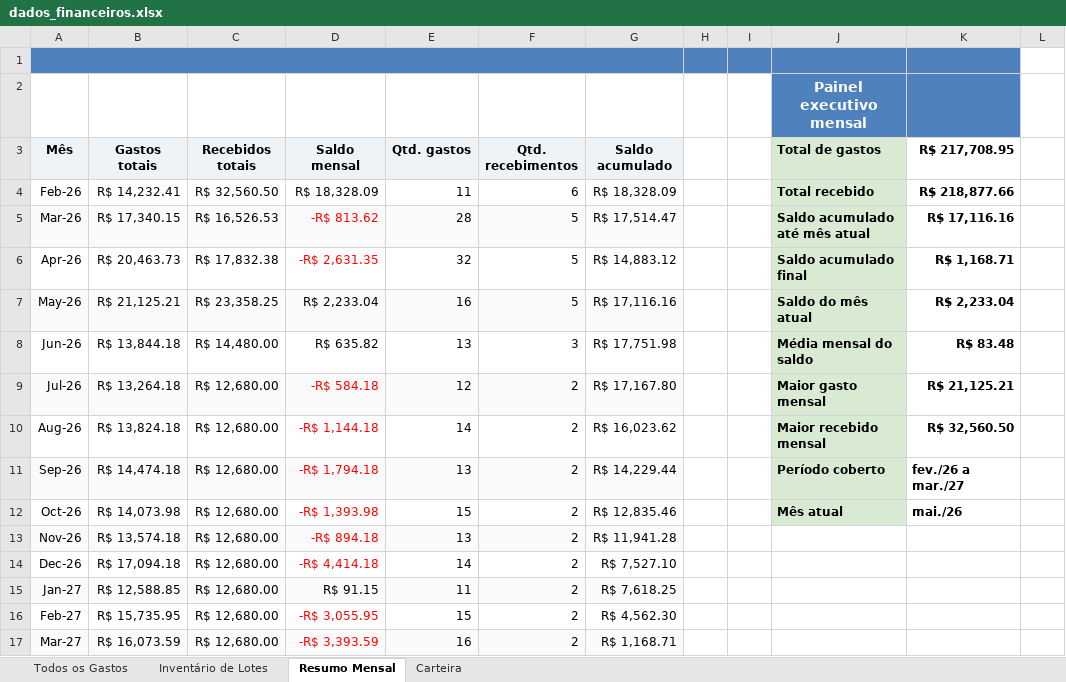
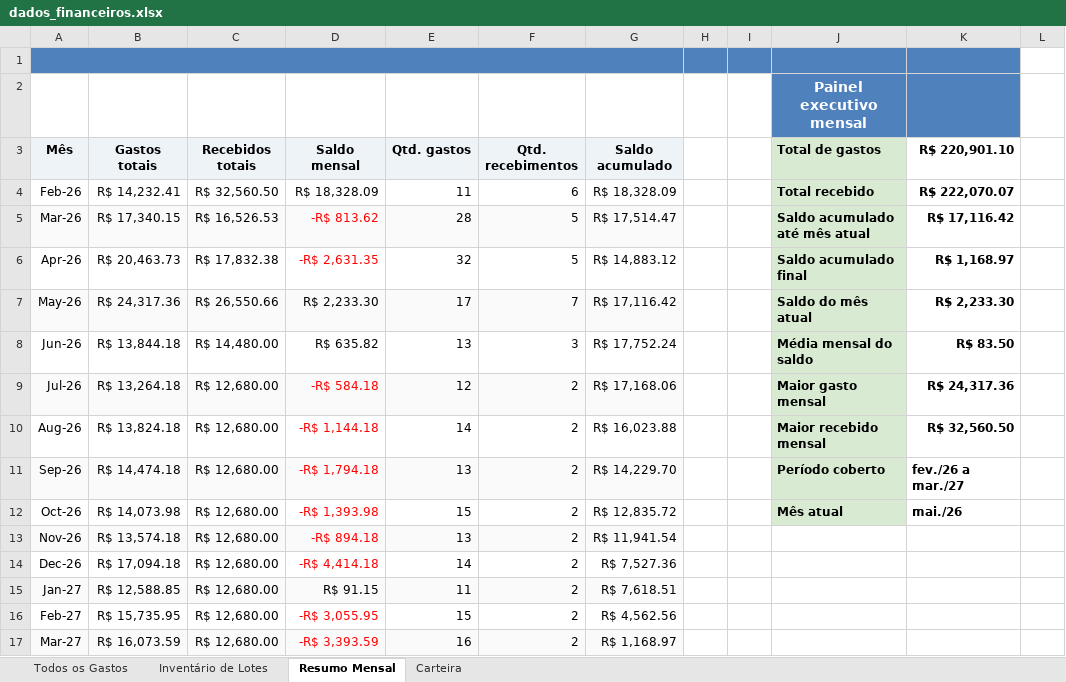
Before and after one commit to WevertonGomesCosta/payment-investment-allocation, an Excel workbook: dados/dados_financeiros.xlsx, sheet Resumo Mensal, drawn as a sheet; values as stored, in another font and other column widths than the file's, no borders; charts and pictures not drawn; the diff names each change by its address in the sheet, - before the commit and + after, or states it on an @@ line.

```diff
--- a/dados/dados_financeiros.xlsx (sheet Resumo Mensal)
+++ b/dados/dados_financeiros.xlsx (sheet Resumo Mensal)
-K3: R$ 217,708.95
+K3: R$ 220,901.10
-K4 (R$ 220,901.10): R$ 218,877.66
+K4 (R$ 220,901.10): R$ 222,070.07
-K5 (R$ 220,901.10): R$ 17,116.16
+K5 (R$ 220,901.10): R$ 17,116.42
-K6 (R$ 220,901.10): R$ 1,168.71
+K6 (R$ 220,901.10): R$ 1,168.97
-B7 (Gastos totais): R$ 21,125.21
+B7 (Gastos totais): R$ 24,317.36
-C7 (Recebidos totais): R$ 23,358.25
+C7 (Recebidos totais): R$ 26,550.66
-D7 (Saldo mensal): R$ 2,233.04
+D7 (Saldo mensal): R$ 2,233.30
-E7 (Qtd. gastos): 16
+E7 (Qtd. gastos): 17
-F7 (Qtd. recebimentos): 5
+F7 (Qtd. recebimentos): 7
-G7 (Saldo acumulado): R$ 17,116.16
+G7 (Saldo acumulado): R$ 17,116.42
-K7 (R$ 220,901.10): R$ 2,233.04
+K7 (R$ 220,901.10): R$ 2,233.30
-G8 (Saldo acumulado): R$ 17,751.98
+G8 (Saldo acumulado): R$ 17,752.24
-K8 (R$ 220,901.10): R$ 83.48
+K8 (R$ 220,901.10): R$ 83.50
-G9 (Saldo acumulado): R$ 17,167.80
+G9 (Saldo acumulado): R$ 17,168.06
-K9 (R$ 220,901.10): R$ 21,125.21
+K9 (R$ 220,901.10): R$ 24,317.36
-G10 (Saldo acumulado): R$ 16,023.62
+G10 (Saldo acumulado): R$ 16,023.88
-G11 (Saldo acumulado): R$ 14,229.44
+G11 (Saldo acumulado): R$ 14,229.70
-G12 (Saldo acumulado): R$ 12,835.46
+G12 (Saldo acumulado): R$ 12,835.72
-G13 (Saldo acumulado): R$ 11,941.28
+G13 (Saldo acumulado): R$ 11,941.54
-G14 (Saldo acumulado): R$ 7,527.10
+G14 (Saldo acumulado): R$ 7,527.36
-G15 (Saldo acumulado): R$ 7,618.25
+G15 (Saldo acumulado): R$ 7,618.51
-G16 (Saldo acumulado): R$ 4,562.30
+G16 (Saldo acumulado): R$ 4,562.56
-G17 (Saldo acumulado): R$ 1,168.71
+G17 (Saldo acumulado): R$ 1,168.97
```
Also changed, not shown: sheet Carteira, sheet Inventário de Lotes, sheet Todos os Gastos, charts or pictures.
